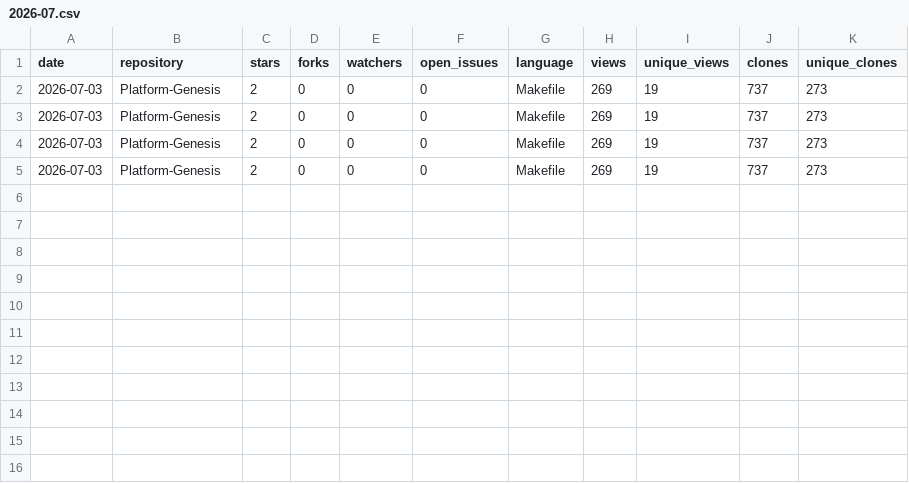
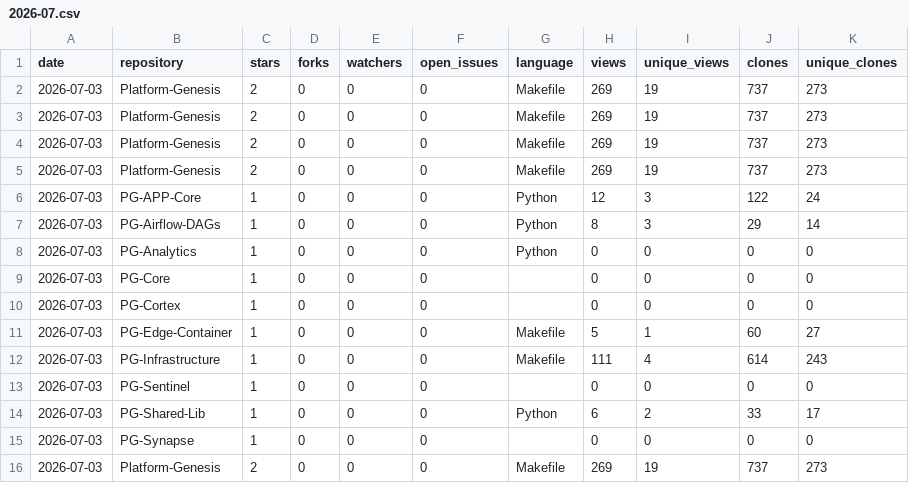
Before and after one commit to Junwu0615/PG-Analytics, a CSV file: history/2026-07.csv, drawn as a sheet; the diff names each change by its address in the sheet, - before the commit and + after, or states it on an @@ line.

```diff
--- a/history/2026-07.csv
+++ b/history/2026-07.csv
+row 6: 2026-07-03 | PG-APP-Core | 1 | 0 | 0 | 0 | Python | 12 | 3 | 122 | 24
+row 7: 2026-07-03 | PG-Airflow-DAGs | 1 | 0 | 0 | 0 | Python | 8 | 3 | 29 | 14
+row 8: 2026-07-03 | PG-Analytics | 1 | 0 | 0 | 0 | Python | 0 | 0 | 0 | 0
+row 9: 2026-07-03 | PG-Core | 1 | 0 | 0 | 0 |  | 0 | 0 | 0 | 0
+row 10: 2026-07-03 | PG-Cortex | 1 | 0 | 0 | 0 |  | 0 | 0 | 0 | 0
+row 11: 2026-07-03 | PG-Edge-Container | 1 | 0 | 0 | 0 | Makefile | 5 | 1 | 60 | 27
+row 12: 2026-07-03 | PG-Infrastructure | 1 | 0 | 0 | 0 | Makefile | 111 | 4 | 614 | 243
+row 13: 2026-07-03 | PG-Sentinel | 1 | 0 | 0 | 0 |  | 0 | 0 | 0 | 0
+row 14: 2026-07-03 | PG-Shared-Lib | 1 | 0 | 0 | 0 | Python | 6 | 2 | 33 | 17
+row 15: 2026-07-03 | PG-Synapse | 1 | 0 | 0 | 0 |  | 0 | 0 | 0 | 0
+row 16: 2026-07-03 | Platform-Genesis | 2 | 0 | 0 | 0 | Makefile | 269 | 19 | 737 | 273
```
Also changed, not shown: 13 other files.
